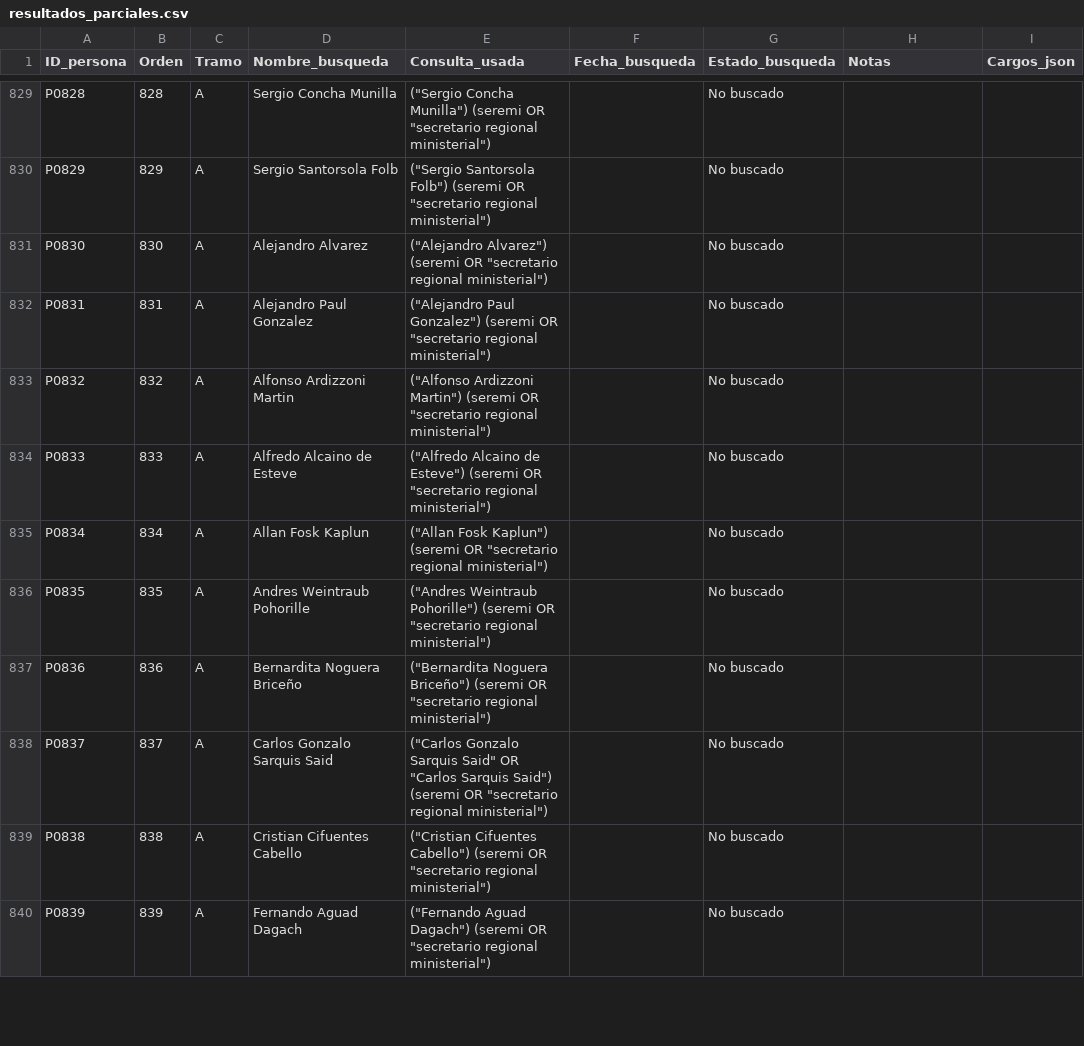
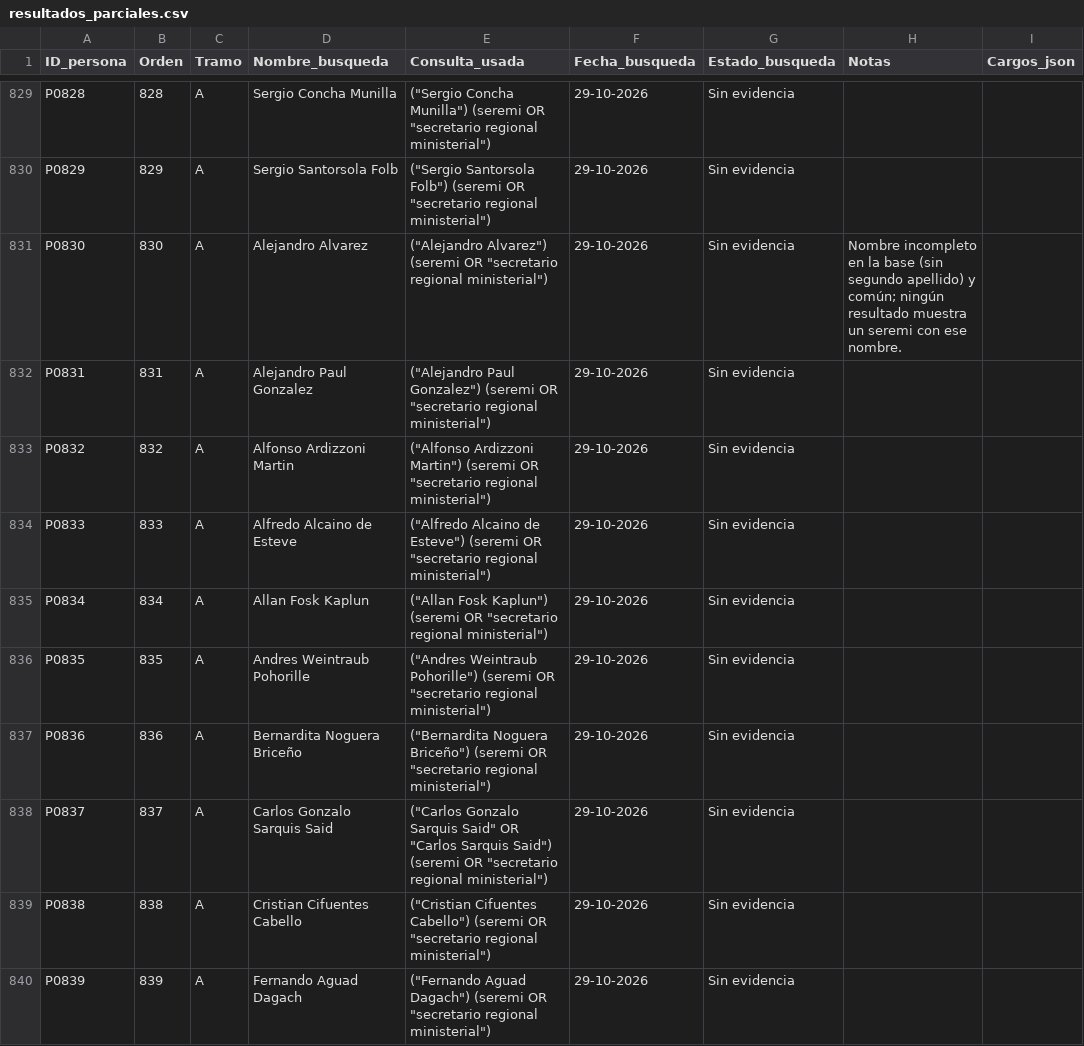
Before and after one commit to claumoreno/Tesis, a CSV file: seremis/trabajo/resultados_parciales.csv, drawn as a sheet; only a part is shown, gaps mark what is left out; the diff covers the shown part only; the diff names each change by its address in the sheet, - before the commit and + after, or states it on an @@ line.

```diff
--- a/seremis/trabajo/resultados_parciales.csv
+++ b/seremis/trabajo/resultados_parciales.csv
-F829:F840 (Fecha_busqueda): (empty)
+F829:F840 (Fecha_busqueda): 29-10-2026
-G829:G840 (Estado_busqueda): No buscado
+G829:G840 (Estado_busqueda): Sin evidencia
-H831 (Notas): (empty)
+H831 (Notas): Nombre incompleto en la base (sin segundo apellido) y común; ningún resultado muestra un seremi con ese nombre.
```
Also changed, not shown: 84 edited cells elsewhere in this file.
